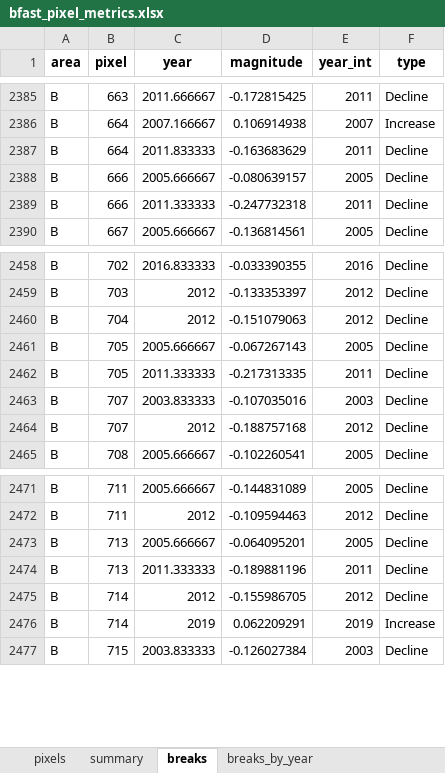
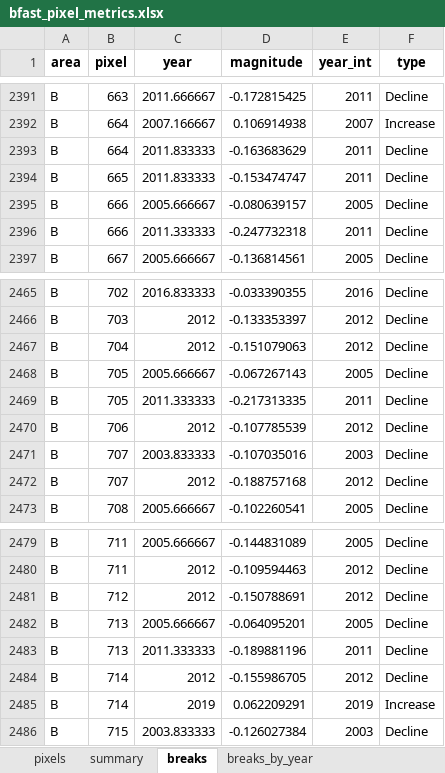
Before and after one commit to deoclecioamorim/caatinga-ndvi-radionuclides-r, an Excel workbook: data/processed/bfast_pixel_metrics.xlsx, sheet breaks, drawn as a sheet; only a part is shown, gaps mark what is left out; values as stored, in another font and other column widths than the file's, no borders; the diff covers the shown part only; the diff names each change by its address in the sheet, - before the commit and + after, or states it on an @@ line.

Commit message:
Fix pixel-level BFAST maps and update pixel metrics
- R/05_bfast_pixel_metrics.R: two-line panel titles, fewer colour bar breaks,
  shorter colour bars and a narrower figure (115 mm) for the elongated Area B,
  so that titles and colour bar labels no longer overlap
- Re-run of scripts 05 and 06: pixel metrics (2,093 pixels in Area A and 720 in
  Area B) and spatial resampling results, consistent with the manuscript
- Figs. 6A, 6B, A.3 and A.4 regenerated

```diff
--- a/data/processed/bfast_pixel_metrics.xlsx (sheet breaks)
+++ b/data/processed/bfast_pixel_metrics.xlsx (sheet breaks)
+row 2394: B | 665 | 2011.833333 | -0.153474747 | 2011 | Decline
+row 2470: B | 706 | 2012 | -0.107785539 | 2012 | Decline
+row 2481: B | 712 | 2012 | -0.150788691 | 2012 | Decline
```
Also changed, not shown: 6 added rows elsewhere in this sheet, sheet pixels, sheet breaks_by_year, sheet summary, data/processed/bfast_spatial_resampling.xlsx, 7 other files.
